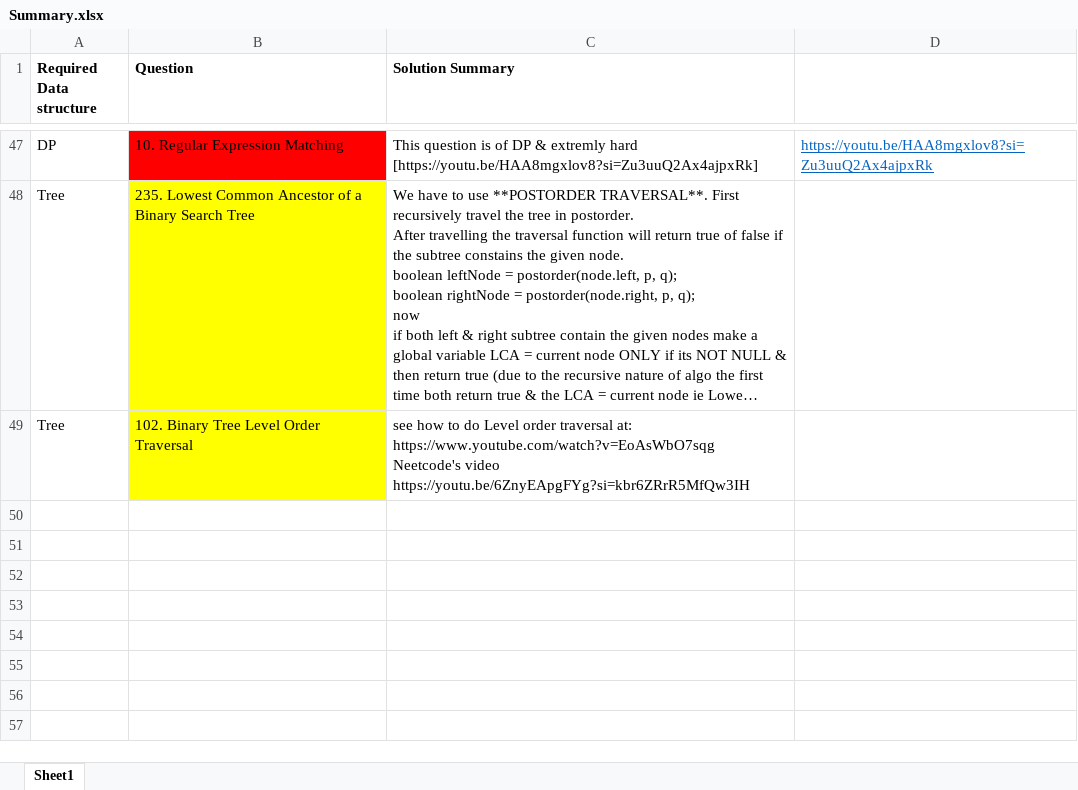
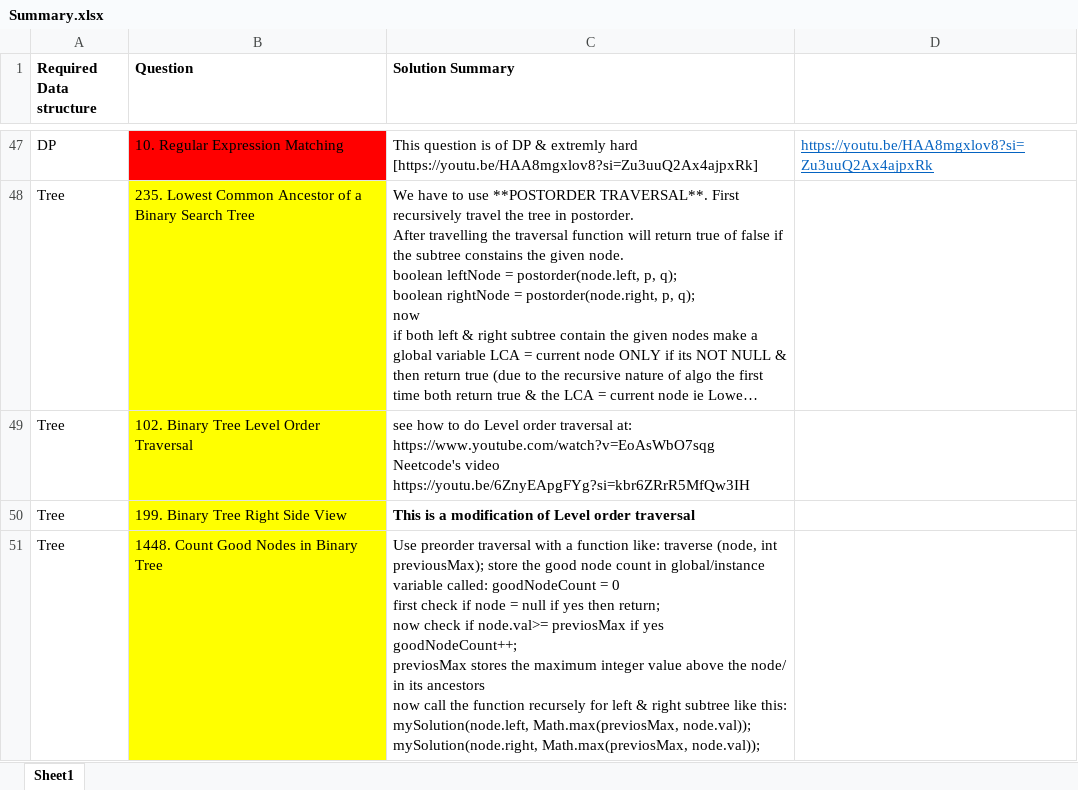
Before and after one commit to OP-75/Leetcode, an Excel workbook: Summary.xlsx, sheet Sheet1, drawn as a sheet; only a part is shown, gaps mark what is left out; long unchanged cells end in …; values as stored, in another font and other column widths than the file's, no borders; ↵ is a line break in a cell; the diff names each change by its address in the sheet, - before the commit and + after, or states it on an @@ line.

```diff
--- a/Summary.xlsx (sheet Sheet1)
+++ b/Summary.xlsx (sheet Sheet1)
+row 50: Tree | 199. Binary Tree Right Side View | This is a modification of Level order traversal
+row 51: Tree | 1448. Count Good Nodes in Binary Tree | Use preorder traversal with a function like: traverse (node, int previousMax); store the good node count in global/instance variable called: goodNodeCount = 0 ↵ first check if node = null if yes then return; ↵ now check if node.val>= previosMax if yes goodNodeCount++; ↵ previosMax stores the maximum integer value above the node/ in its ancestors ↵ now call the function recursely for left & right subtree like this: ↵ mySolution(node.left, Math.max(previosMax, node.val)); ↵ mySolution(node.right, Math.max(previosMax, node.val));
```
Also changed, not shown: 4 other files.
